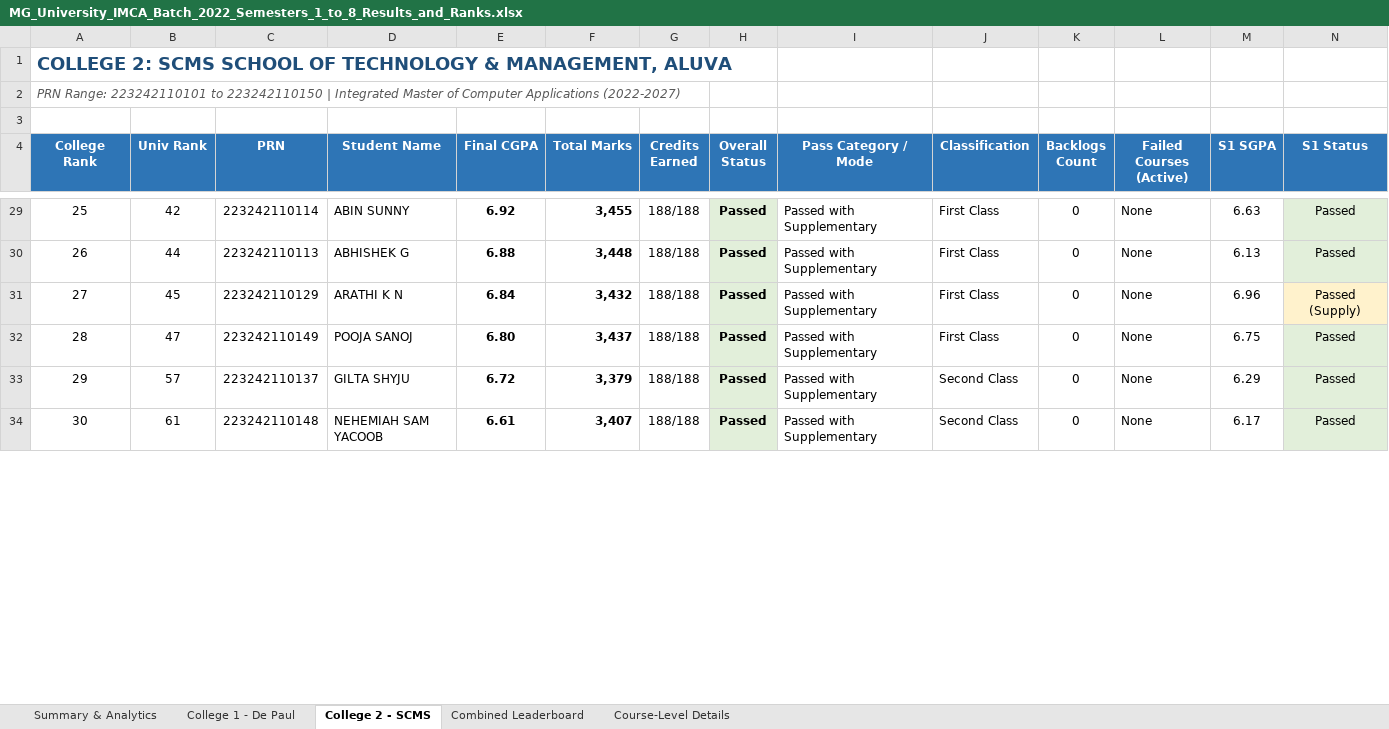
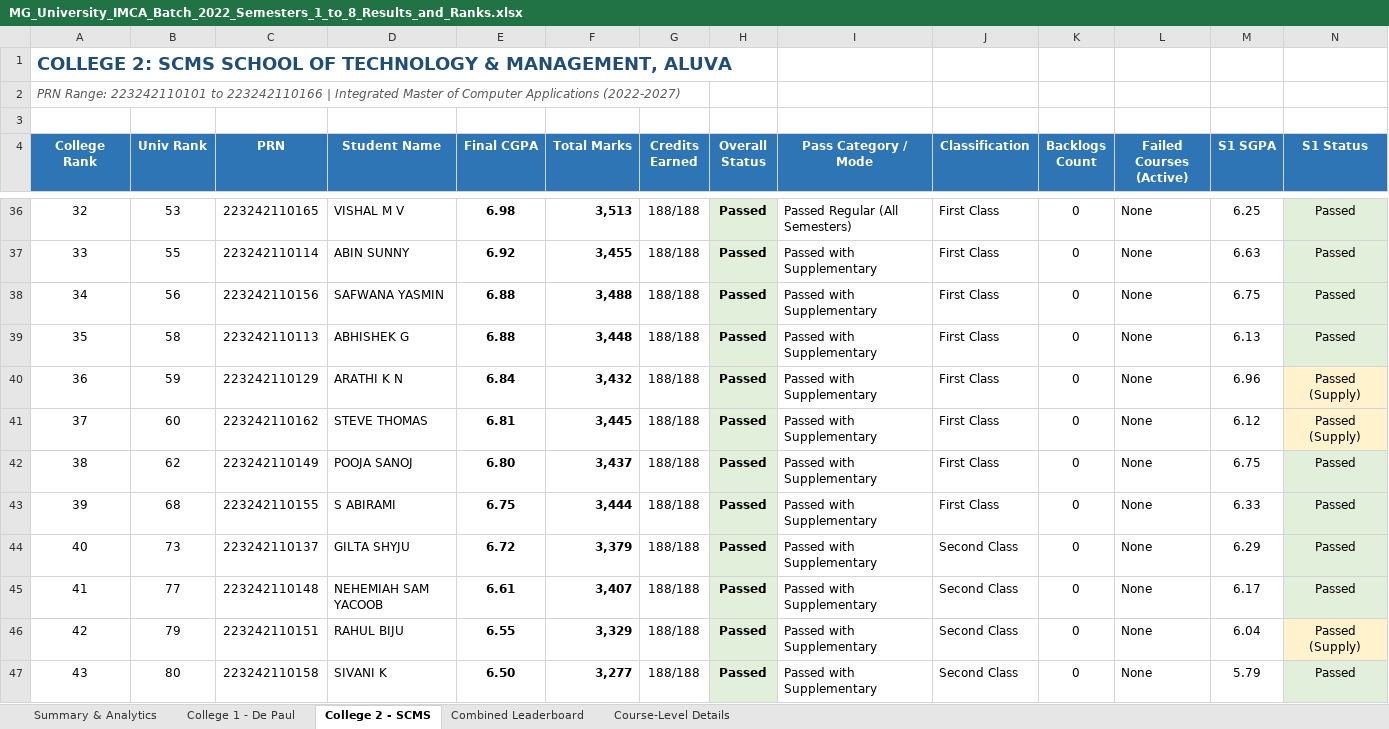
Before and after one commit to alancjoju-003/imca-results, an Excel workbook: MG_University_IMCA_Batch_2022_Semesters_1_to_8_Results_and_Ranks.xlsx, sheet College 2 - SCMS, drawn as a sheet; only a part is shown, gaps mark what is left out; values as stored, in another font and other column widths than the file's, no borders; addresses are those after the commit; rows hold the shown columns only; the diff covers the shown part only; the diff names each change by its address in the sheet, - before the commit and + after, or states it on an @@ line.

```diff
--- a/MG_University_IMCA_Batch_2022_Semesters_1_to_8_Results_and_Ranks.xlsx (sheet College 2 - SCMS)
+++ b/MG_University_IMCA_Batch_2022_Semesters_1_to_8_Results_and_Ranks.xlsx (sheet College 2 - SCMS)
@@ column A (College Rank) renumbered between rows 2 and 52 @@
+row 36: 32 | 53 | 223242110165 | VISHAL M V | 6.98 | 3,513 | 188/188 | Passed | Passed Regular (All Semesters) | First Class | 0 | None | 6.25 | Passed
-B37 (Univ Rank): 42
+B37 (Univ Rank): 55
+row 38: 34 | 56 | 223242110156 | SAFWANA YASMIN | 6.88 | 3,488 | 188/188 | Passed | Passed with Supplementary | First Class | 0 | None | 6.75 | Passed
-B39 (Univ Rank): 44
+B39 (Univ Rank): 58
-B40 (Univ Rank): 45
+B40 (Univ Rank): 59
+row 41: 37 | 60 | 223242110162 | STEVE THOMAS | 6.81 | 3,445 | 188/188 | Passed | Passed with Supplementary | First Class | 0 | None | 6.12 | Passed (Supply)
-B42 (Univ Rank): 47
+B42 (Univ Rank): 62
+row 43: 39 | 68 | 223242110155 | S ABIRAMI | 6.75 | 3,444 | 188/188 | Passed | Passed with Supplementary | First Class | 0 | None | 6.33 | Passed
-B44 (Univ Rank): 57
+B44 (Univ Rank): 73
-B45 (Univ Rank): 61
+B45 (Univ Rank): 77
+row 46: 42 | 79 | 223242110151 | RAHUL BIJU | 6.55 | 3,329 | 188/188 | Passed | Passed with Supplementary | Second Class | 0 | None | 6.04 | Passed (Supply)
+row 47: 43 | 80 | 223242110158 | SIVANI K | 6.50 | 3,277 | 188/188 | Passed | Passed with Supplementary | Second Class | 0 | None | 5.79 | Passed
```
Also changed, not shown: 10 added rows and 29 edited cells elsewhere in this sheet, sheet Course-Level Details, sheet Combined Leaderboard, sheet Summary & Analytics, sheet College 1 - De Paul, 5 other files.
